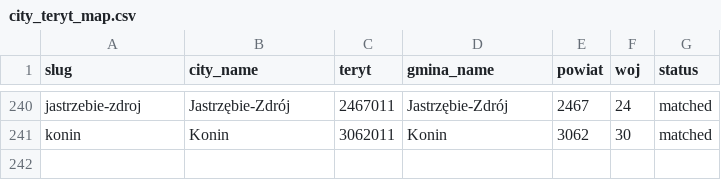
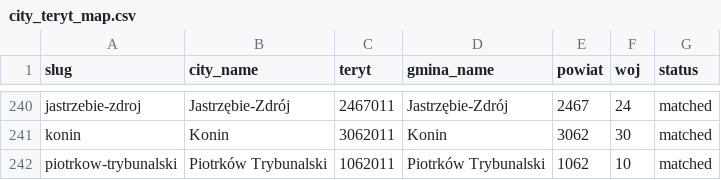
Before and after one commit to patrykorwat/radoskop, a CSV file: docs/units/city_teryt_map.csv, drawn as a sheet; only a part is shown, gaps mark what is left out.

Commit message:
Dodaj Piotrków Trybunalski (AkcessNet BIP, DOCX imienne głosowania): scraper + config + meta + teryt

```diff
--- a/docs/units/city_teryt_map.csv
+++ b/docs/units/city_teryt_map.csv
@@ -241 +241,2 @@ jastrzebie-zdroj,Jastrzębie-Zdrój,2467011,Jastrzębie-Zdrój,2467,24,matched
 konin,Konin,3062011,Konin,3062,30,matched
+piotrkow-trybunalski,Piotrków Trybunalski,1062011,Piotrków Trybunalski,1062,10,matched
```
Also changed, not shown: data/cities-meta.csv, 3 other files.
